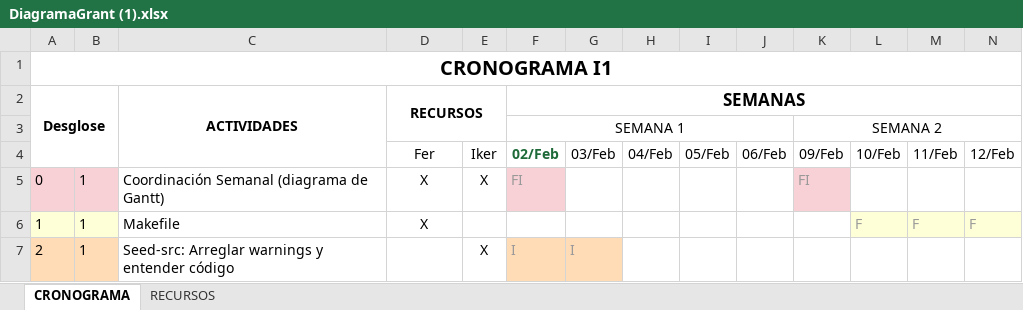
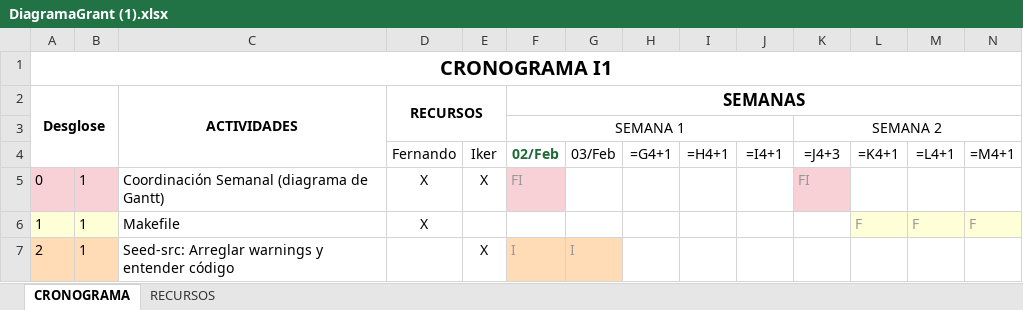
Before and after one commit to Ikerdiazmontilla/Pprog, an Excel workbook: other_files/DiagramaGrant (1).xlsx, sheet CRONOGRAMA, drawn as a sheet; only a part is shown; values as stored, in another font and other column widths than the file's, no borders; formulas without a stored value are shown as written; charts and pictures not drawn; removed rows and columns are numbered as before the commit, all else as after; rows hold the shown columns only; the diff names each change by its address in the sheet, - before the commit and + after, or states it on an @@ line.

```diff
--- a/other_files/DiagramaGrant (1).xlsx (sheet CRONOGRAMA)
+++ b/other_files/DiagramaGrant (1).xlsx (sheet CRONOGRAMA)
-row 4:  |  |  | Fer | Iker | 02/Feb | 03/Feb | 04/Feb | 05/Feb | 06/Feb | 09/Feb | 10/Feb | 11/Feb | 12/Feb
+row 4:  |  |  | Fernando | Iker | 02/Feb | 03/Feb | =G4+1 | =H4+1 | =I4+1 | =J4+3 | =K4+1 | =L4+1 | =M4+1
```
Also changed, not shown: sheet RECURSOS, charts or pictures, other_files/PPROG-25_26-DiagramaGantt-I2(1).xlsx, 24 other files.
